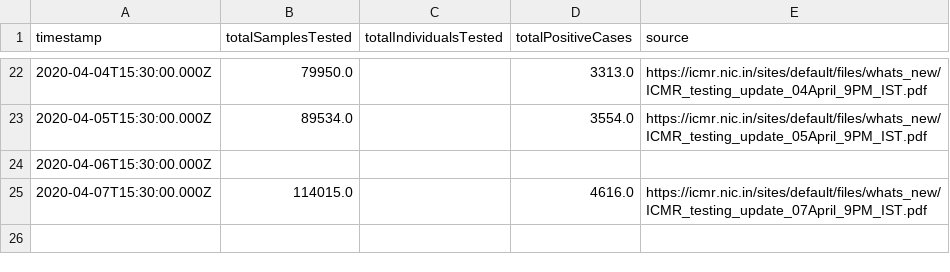
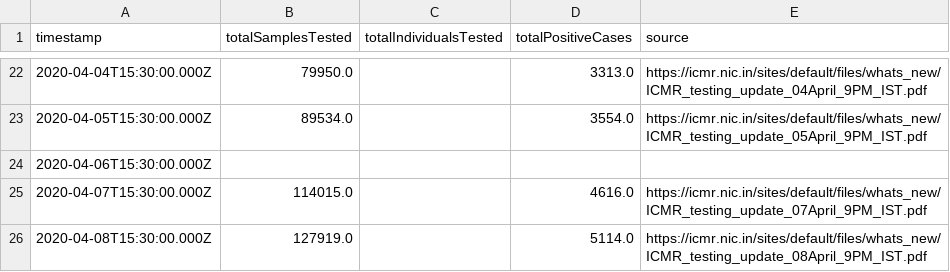
Before and after one commit to ianforme/india-covid-ql-helper, a CSV file: india_testing_daily.csv, drawn as a sheet; only a part is shown, gaps mark what is left out; the diff names each change by its address in the sheet, - before the commit and + after, or states it on an @@ line.

Commit message:
update

```diff
--- a/india_testing_daily.csv
+++ b/india_testing_daily.csv
+row 26: 2020-04-08T15:30:00.000Z | 127919.0 |  | 5114.0 | https://icmr.nic.in/sites/default/files/whats_new/ICMR_testing_update_08April_9PM_IST.pdf
```
